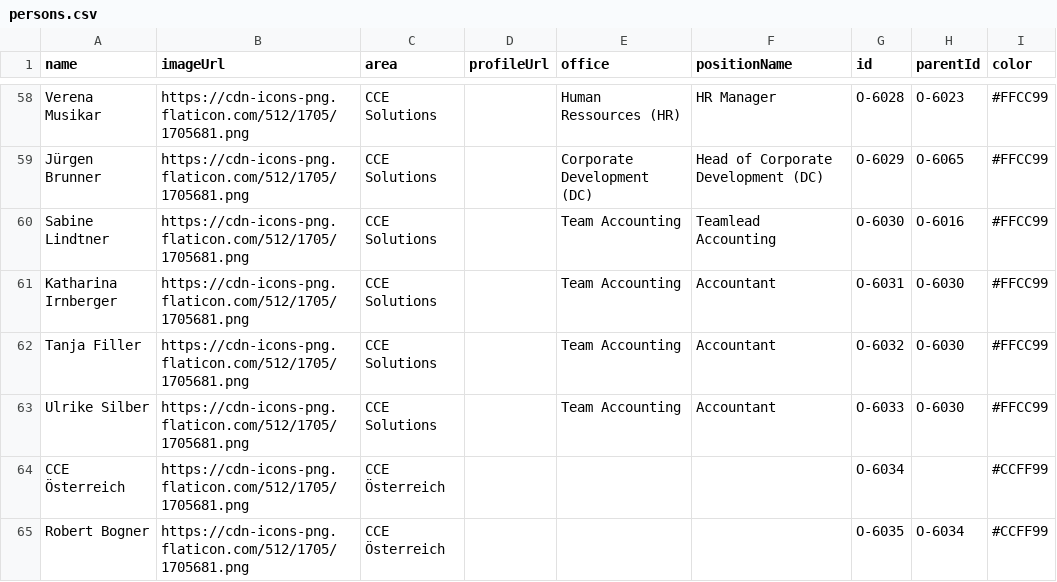
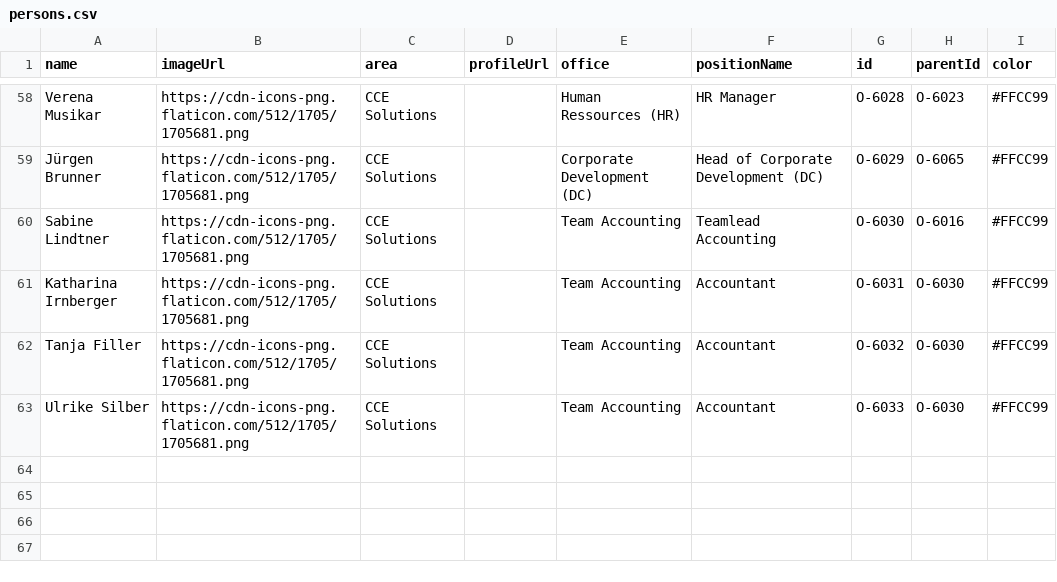
Before and after one commit to fabianhofer8/CCE, a CSV file: persons.csv, drawn as a sheet; only a part is shown, gaps mark what is left out; the diff names each change by its address in the sheet, - before the commit and + after, or states it on an @@ line.

Commit message:
Update persons.csv

```diff
--- a/persons.csv
+++ b/persons.csv
-row 64: CCE Österreich | https://cdn-icons-png.flaticon.com/512/1705/1705681.png | CCE Österreich |  |  |  | O-6034 |  | #CCFF99
-row 65: Robert Bogner | https://cdn-icons-png.flaticon.com/512/1705/1705681.png | CCE Österreich |  |  |  | O-6035 | O-6034 | #CCFF99
```
